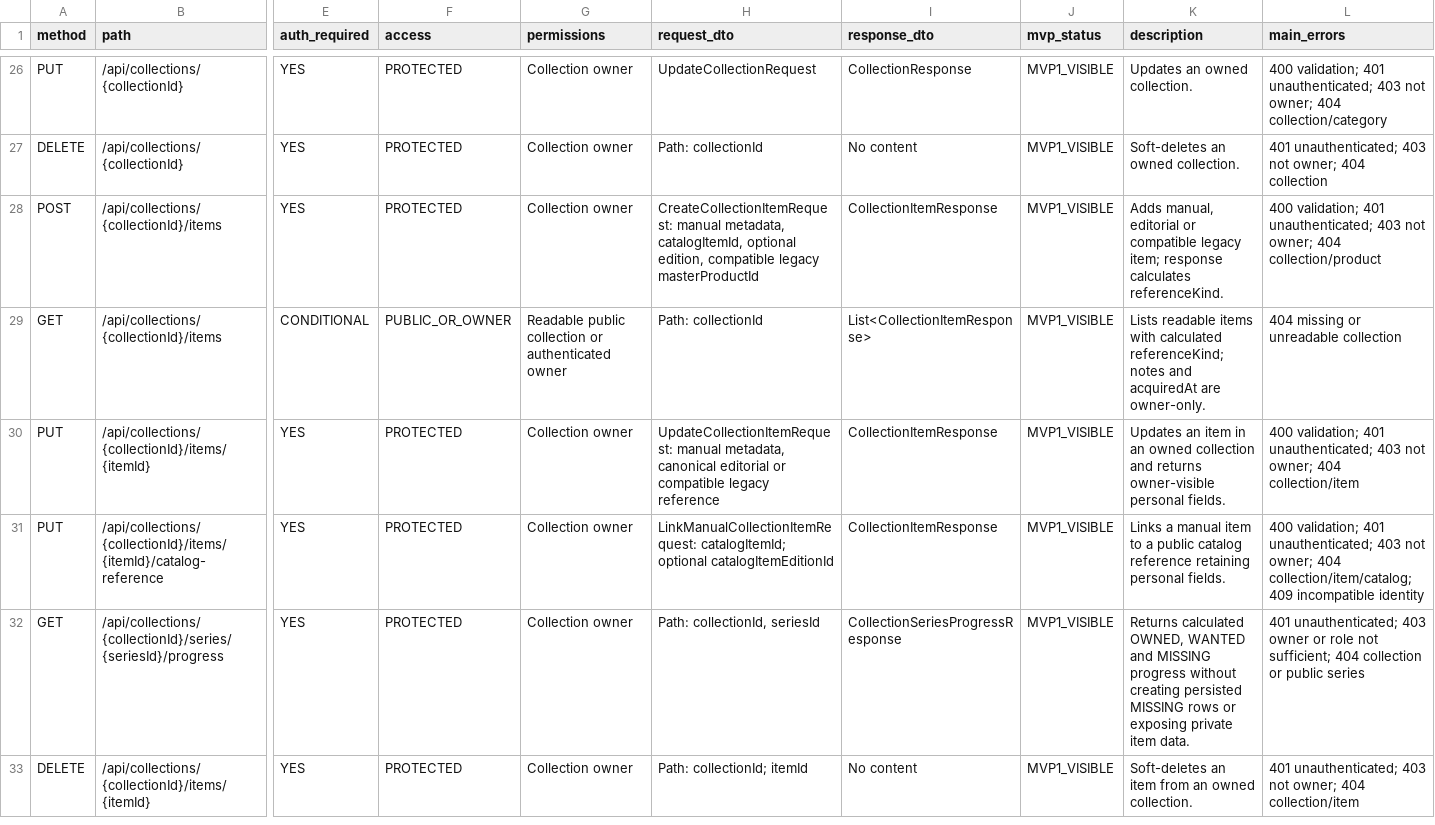
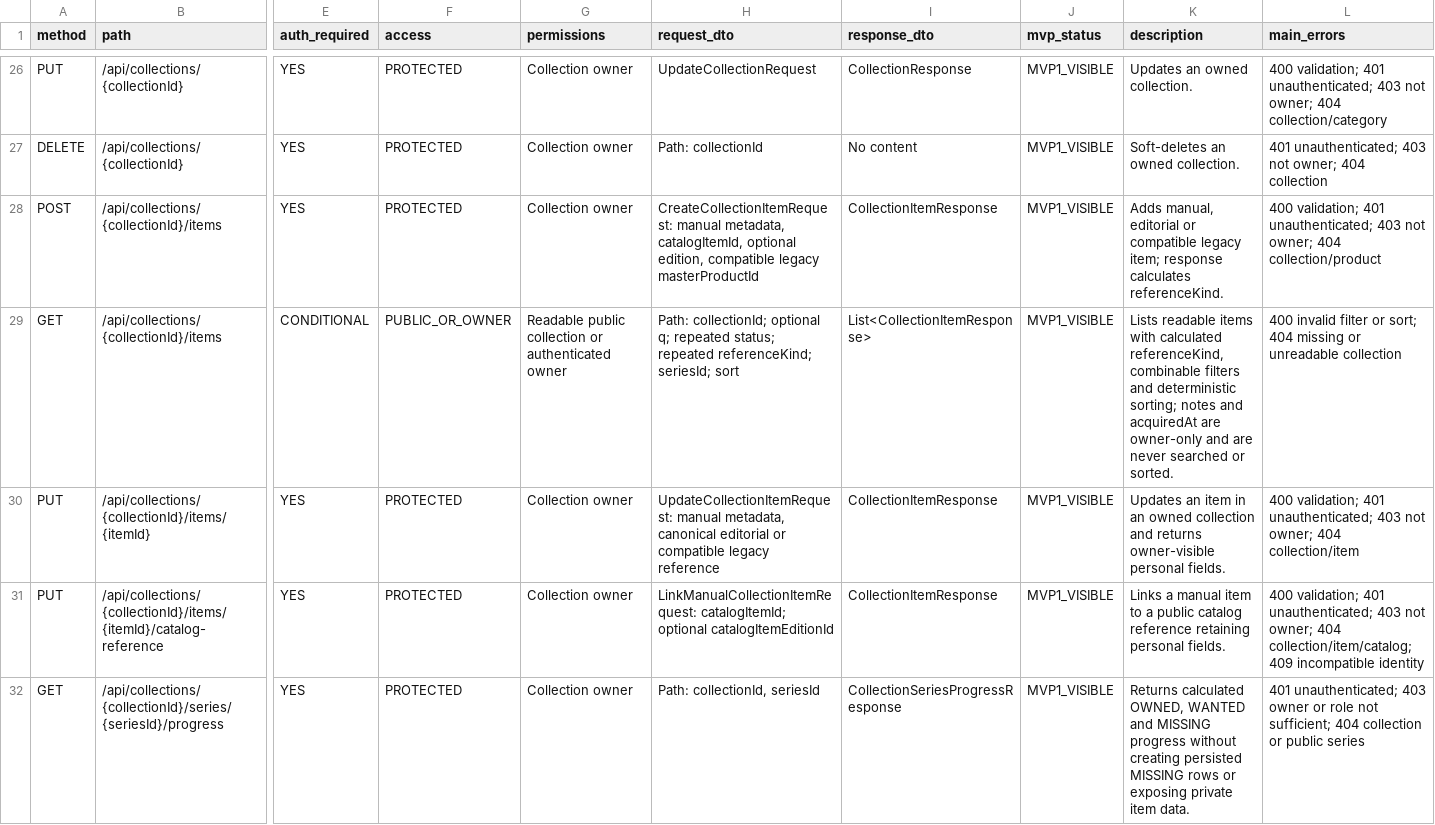
Before and after one commit to AlbertoSoriaCarrillo/collectohub, a CSV file: docs/export/backend-endpoints.csv, drawn as a sheet; only a part is shown, gaps mark what is left out; the shorter side is filled out with more unchanged rows; the diff covers the shown part only; the diff names each change by its address in the sheet, - before the commit and + after, or states it on an @@ line.

Commit message:
docs: close final collection regression

```diff
--- a/docs/export/backend-endpoints.csv
+++ b/docs/export/backend-endpoints.csv
-H29 (request_dto): Path: collectionId
+H29 (request_dto): Path: collectionId; optional q; repeated status; repeated referenceKind; seriesId; sort
-K29 (description): …with calculated referenceKind; notes and acquiredAt are owner-only.
+K29 (description): …with calculated referenceKind, combinable filters and deterministic sorting; notes and acquiredAt are owner-only and are never searched or sorted.
-L29 (main_errors): 404 missing…
+L29 (main_errors): 400 invalid filter or sort; 404 missing…
```
Also changed, not shown: 1 added row elsewhere in this file, docs/export/frontend-backend-map.csv, 9 other files.
